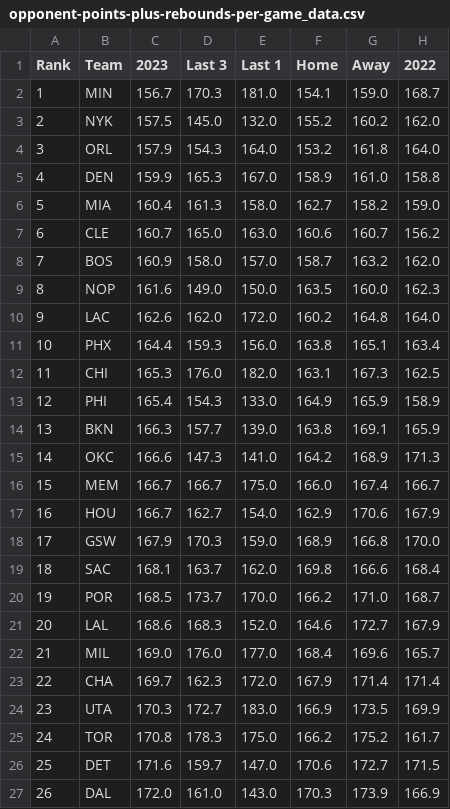
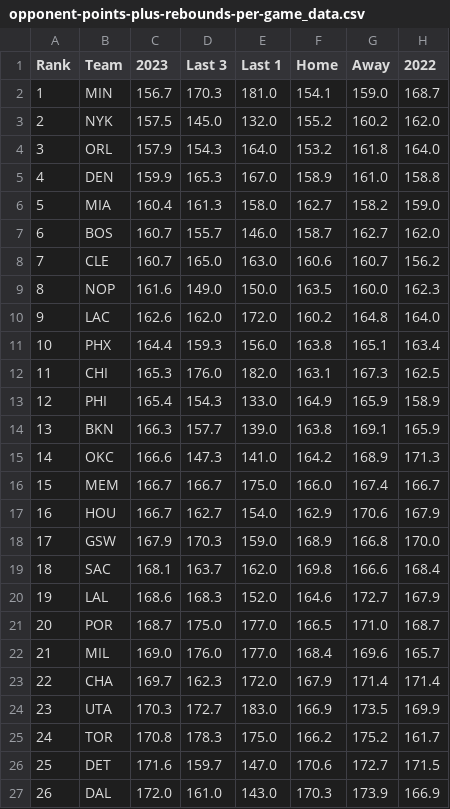
Before and after one commit to DhirenShivdasani/NBA-player-prop-analysis, a CSV file: team_stats/opponent-points-plus-rebounds-per-game_data.csv, drawn as a sheet; only a part is shown.

```diff
--- a/team_stats/opponent-points-plus-rebounds-per-game_data.csv
+++ b/team_stats/opponent-points-plus-rebounds-per-game_data.csv
@@ -6,4 +6,4 @@ Rank,Team,2023,Last 3,Last 1,Home,Away,2022
 5,MIA,160.4,161.3,158.0,162.7,158.2,159.0
-6,CLE,160.7,165.0,163.0,160.6,160.7,156.2
-7,BOS,160.9,158.0,157.0,158.7,163.2,162.0
+6,BOS,160.7,155.7,146.0,158.7,162.7,162.0
+7,CLE,160.7,165.0,163.0,160.6,160.7,156.2
 8,NOP,161.6,149.0,150.0,163.5,160.0,162.3
@@ -19,4 +19,4 @@ Rank,Team,2023,Last 3,Last 1,Home,Away,2022
 18,SAC,168.1,163.7,162.0,169.8,166.6,168.4
-19,POR,168.5,173.7,170.0,166.2,171.0,168.7
-20,LAL,168.6,168.3,152.0,164.6,172.7,167.9
+19,LAL,168.6,168.3,152.0,164.6,172.7,167.9
+20,POR,168.7,175.0,177.0,166.5,171.0,168.7
 21,MIL,169.0,176.0,177.0,168.4,169.6,165.7
```
Also changed, not shown: team_stats/assists-per-game_data.csv, team_stats/opponent-assists-per-game_data.csv, 12 other files.
